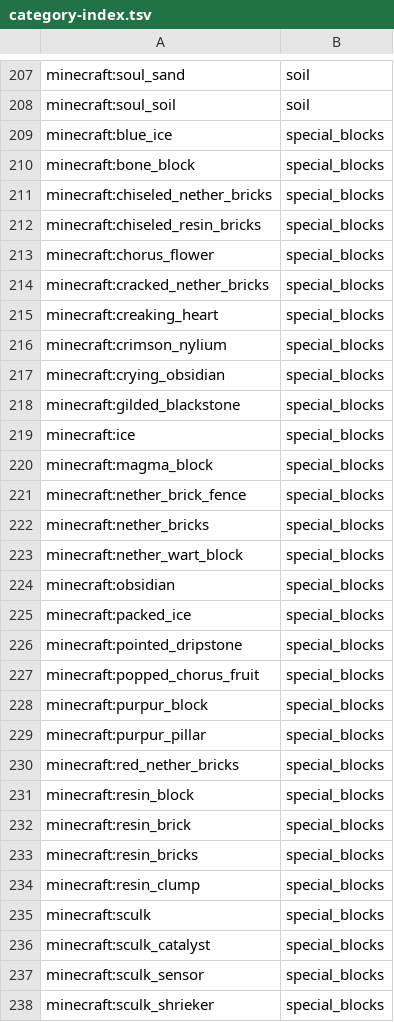
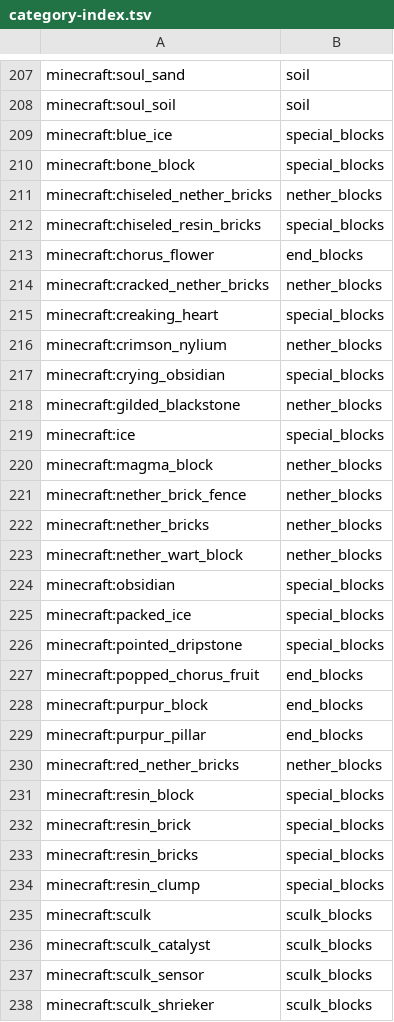
Before and after one commit to kesley4002/smart-copper-golems, a TSV file: Fabric/src/main/resources/smart-copper-golem/category-index.tsv, drawn as a sheet; only a part is shown, gaps mark what is left out; the diff covers the shown part only.

Commit message:
Split special storage into Nether, End and Sculk while keeping obsidian, resin, snow and ice together

```diff
--- a/Fabric/src/main/resources/smart-copper-golem/category-index.tsv
+++ b/Fabric/src/main/resources/smart-copper-golem/category-index.tsv
@@ -210,15 +210,15 @@ minecraft:blue_ice	special_blocks
 minecraft:bone_block	special_blocks
-minecraft:chiseled_nether_bricks	special_blocks
+minecraft:chiseled_nether_bricks	nether_blocks
 minecraft:chiseled_resin_bricks	special_blocks
-minecraft:chorus_flower	special_blocks
-minecraft:cracked_nether_bricks	special_blocks
+minecraft:chorus_flower	end_blocks
+minecraft:cracked_nether_bricks	nether_blocks
 minecraft:creaking_heart	special_blocks
-minecraft:crimson_nylium	special_blocks
+minecraft:crimson_nylium	nether_blocks
 minecraft:crying_obsidian	special_blocks
-minecraft:gilded_blackstone	special_blocks
+minecraft:gilded_blackstone	nether_blocks
 minecraft:ice	special_blocks
-minecraft:magma_block	special_blocks
-minecraft:nether_brick_fence	special_blocks
-minecraft:nether_bricks	special_blocks
-minecraft:nether_wart_block	special_blocks
+minecraft:magma_block	nether_blocks
+minecraft:nether_brick_fence	nether_blocks
+minecraft:nether_bricks	nether_blocks
+minecraft:nether_wart_block	nether_blocks
 minecraft:obsidian	special_blocks
@@ -226,6 +226,6 @@ minecraft:packed_ice	special_blocks
 minecraft:pointed_dripstone	special_blocks
-minecraft:popped_chorus_fruit	special_blocks
-minecraft:purpur_block	special_blocks
-minecraft:purpur_pillar	special_blocks
-minecraft:red_nether_bricks	special_blocks
+minecraft:popped_chorus_fruit	end_blocks
+minecraft:purpur_block	end_blocks
+minecraft:purpur_pillar	end_blocks
+minecraft:red_nether_bricks	nether_blocks
 minecraft:resin_block	special_blocks
@@ -234,5 +234,5 @@ minecraft:resin_bricks	special_blocks
 minecraft:resin_clump	special_blocks
-minecraft:sculk	special_blocks
-minecraft:sculk_catalyst	special_blocks
-minecraft:sculk_sensor	special_blocks
-minecraft:sculk_shrieker	special_blocks
+minecraft:sculk	sculk_blocks
+minecraft:sculk_catalyst	sculk_blocks
+minecraft:sculk_sensor	sculk_blocks
+minecraft:sculk_shrieker	sculk_blocks
```
Also changed, not shown: 3 edited cells elsewhere in this file.
